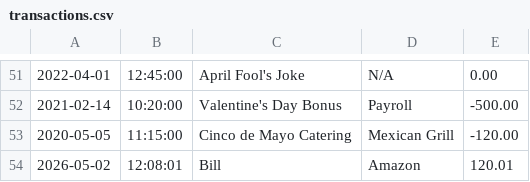
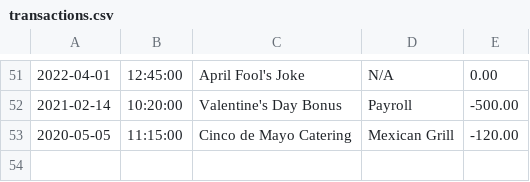
Before and after one commit to JohnVillafana/Account-Ledger-App, a CSV file: transactions.csv, drawn as a sheet; only a part is shown, gaps mark what is left out; the diff names each change by its address in the sheet, - before the commit and + after, or states it on an @@ line.

Commit message:
init commit

```diff
--- a/transactions.csv
+++ b/transactions.csv
-row 54: 2026-05-02 | 12:08:01 | Bill | Amazon | 120.01
```
